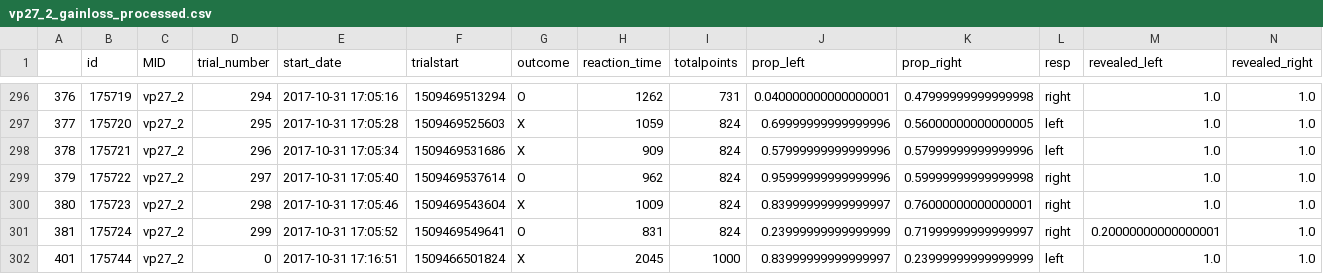
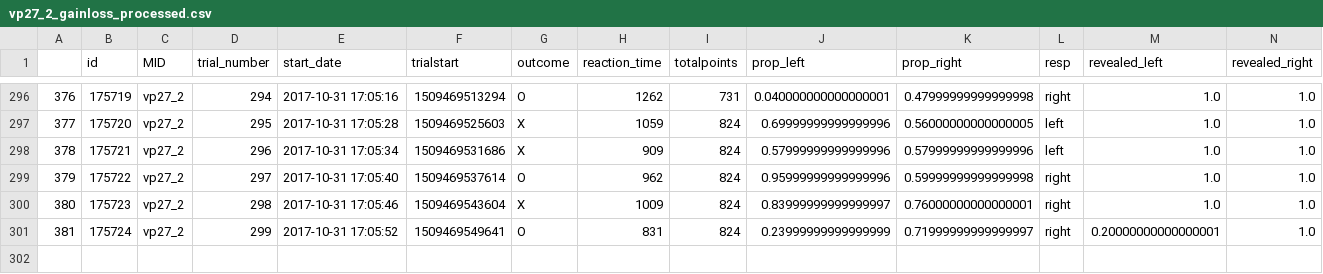
Before and after one commit to crgagne/ambi_gain_loss_shock, a CSV file: data/data_gainloss_logfiles/vp27_2_gainloss_processed.csv, drawn as a sheet; only a part is shown, gaps mark what is left out; rows hold the shown columns only; the diff names each change by its address in the sheet, - before the commit and + after, or states it on an @@ line.

```diff
--- a/data/data_gainloss_logfiles/vp27_2_gainloss_processed.csv
+++ b/data/data_gainloss_logfiles/vp27_2_gainloss_processed.csv
-row 302: 401 | 175744 | vp27_2 | 0 | 2017-10-31 17:16:51 | 1509466501824 | X | 2045 | 1000 | 0.83999999999999997 | 0.23999999999999999 | left | 1.0 | 1.0
```
Also changed, not shown: 8 other files.
